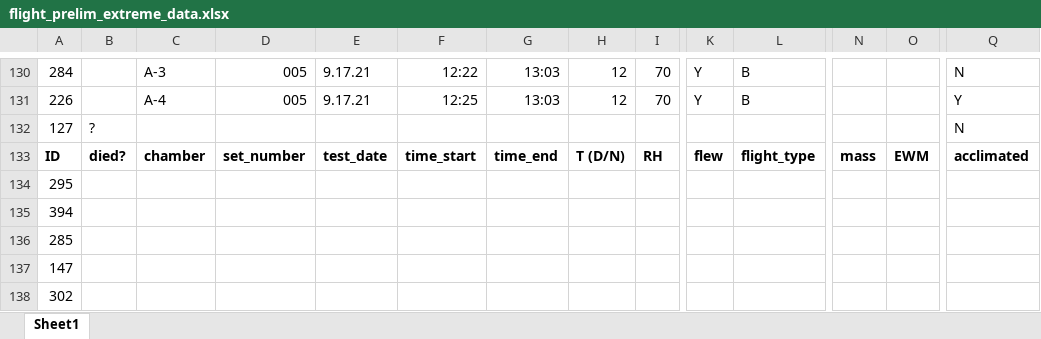
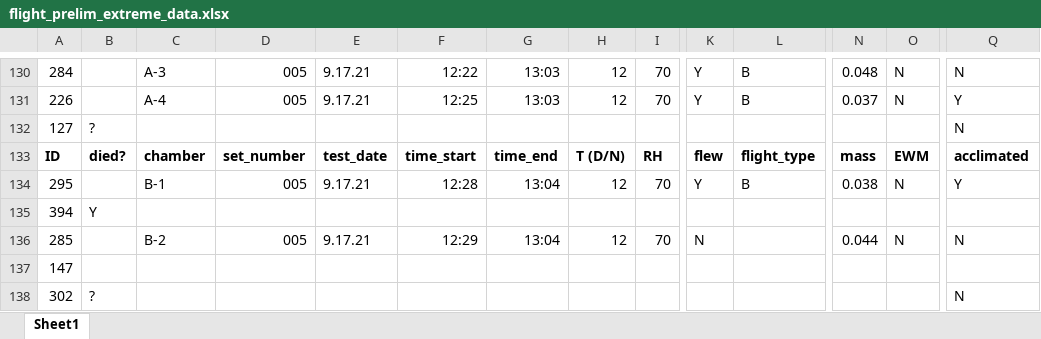
Before and after one commit to mlcenzer/SBB-dispersal, an Excel workbook: avbernat_working_on/Dispersal/Summer_2021/windaq_processing/data/flight_prelim_extreme_data.xlsx, sheet Sheet1, drawn as a sheet; only a part is shown, gaps mark what is left out; values as stored, in another font and other column widths than the file's, no borders; the diff covers the shown part only; the diff names each change by its address in the sheet, - before the commit and + after, or states it on an @@ line.

```diff
--- a/avbernat_working_on/Dispersal/Summer_2021/windaq_processing/data/flight_prelim_extreme_data.xlsx (sheet Sheet1)
+++ b/avbernat_working_on/Dispersal/Summer_2021/windaq_processing/data/flight_prelim_extreme_data.xlsx (sheet Sheet1)
-N130: (empty)
+N130: 0.048
-O130:O131: (empty)
+O130:O131: N
-N131: (empty)
+N131: 0.037
-C134: (empty)
+C134: B-1
-D134: (empty)
+D134: 005
-E134: (empty)
+E134: 9.17.21
-F134: (empty)
+F134: 12:28
-G134: (empty)
+G134: 13:04
-H134: (empty)
+H134: 12
-I134: (empty)
+I134: 70
-K134: (empty)
+K134: Y
-L134: (empty)
+L134: B
-N134: (empty)
+N134: 0.038
-O134: (empty)
+O134: N
-Q134: (empty)
+Q134: Y
-B135: (empty)
+B135: Y
-C136: (empty)
+C136: B-2
-D136: (empty)
+D136: 005
-E136: (empty)
+E136: 9.17.21
-F136: (empty)
+F136: 12:29
-G136: (empty)
+G136: 13:04
-H136: (empty)
+H136: 12
-I136: (empty)
+I136: 70
-K136: (empty)
+K136: N
-N136: (empty)
+N136: 0.044
-O136: (empty)
+O136: N
-Q136: (empty)
+Q136: N
-B138: (empty)
+B138: ?
-Q138: (empty)
+Q138: N
```
Also changed, not shown: 547 edited cells elsewhere in this sheet, avbernat_working_on/Dispersal/Summer_2021/windaq_processing/data/masterlist.xlsx, 3 other files.
